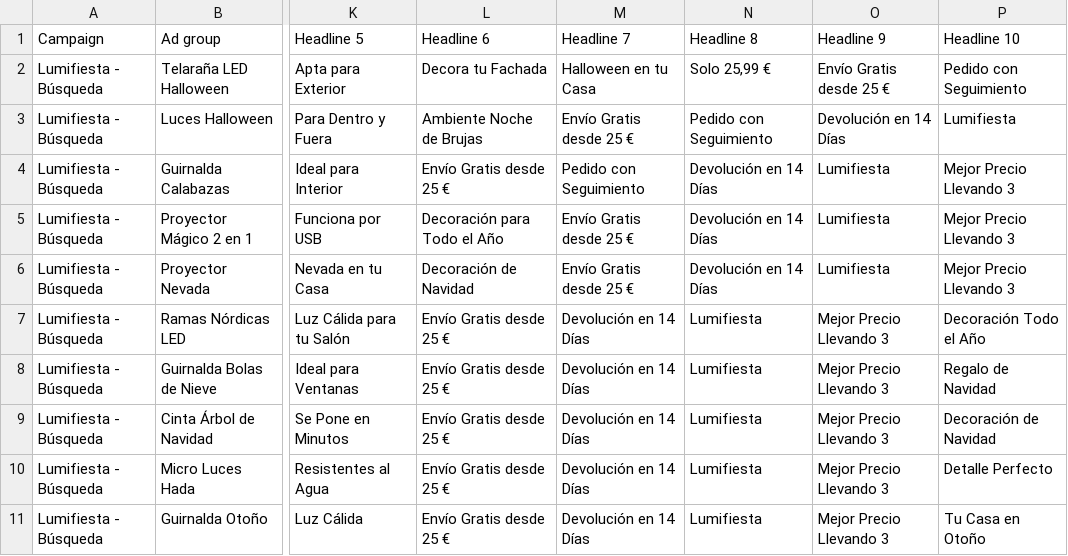
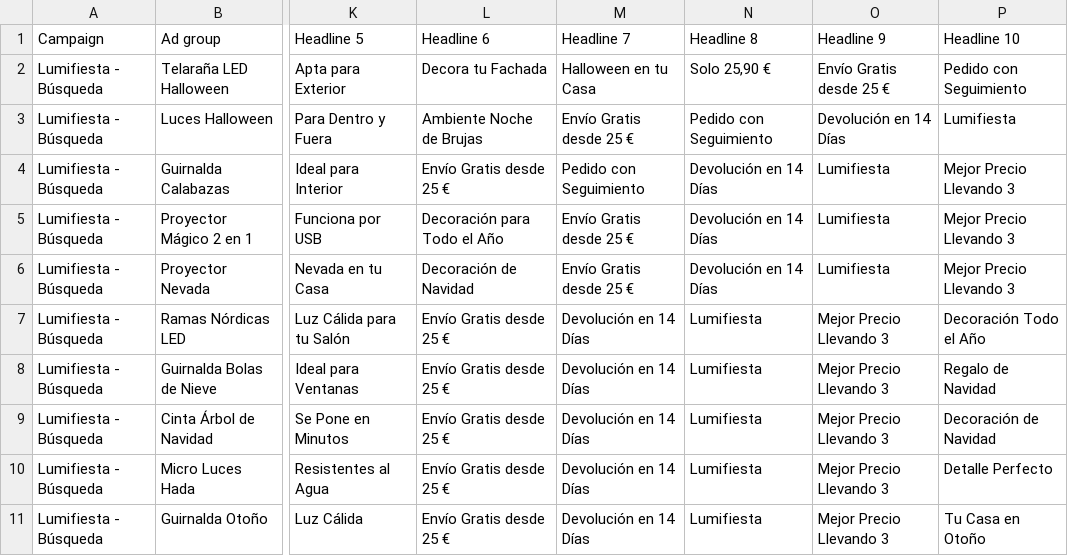
Before and after one commit to bodaboom1/OBS, a CSV file: anuncio/google-ads/2-anuncios.csv, drawn as a sheet; only a part is shown, gaps mark what is left out; the diff names each change by its address in the sheet, - before the commit and + after, or states it on an @@ line.

```diff
--- a/anuncio/google-ads/2-anuncios.csv
+++ b/anuncio/google-ads/2-anuncios.csv
-N2 (Headline 8): Solo 25,99 €
+N2 (Headline 8): Solo 25,90 €
```
